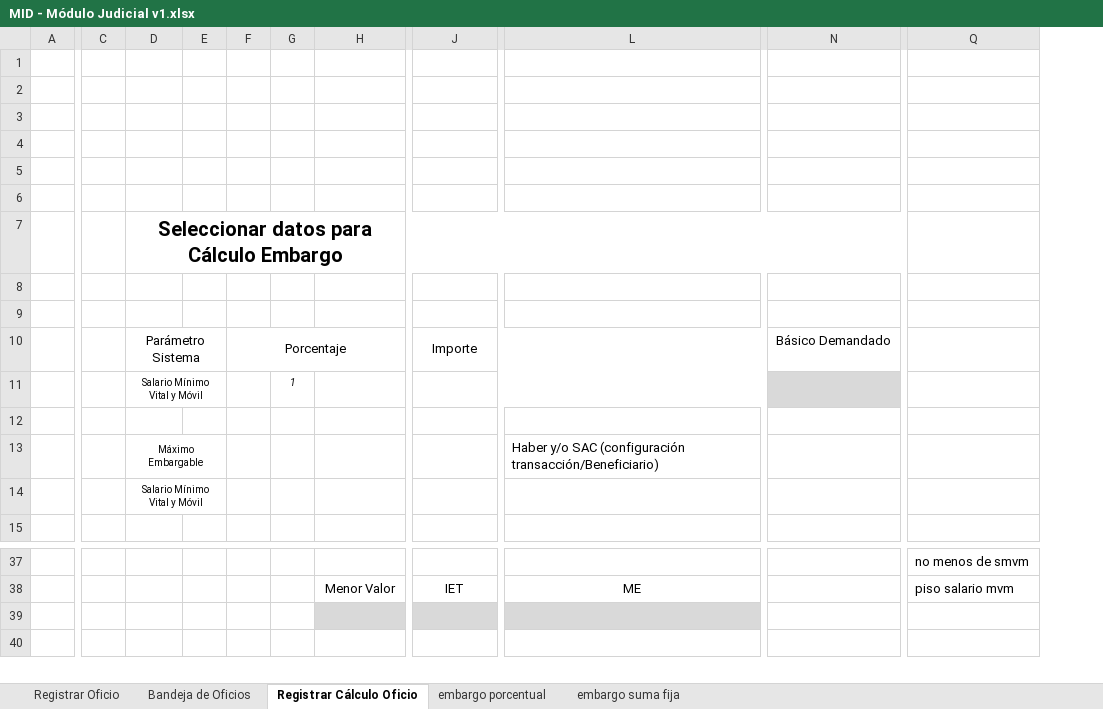
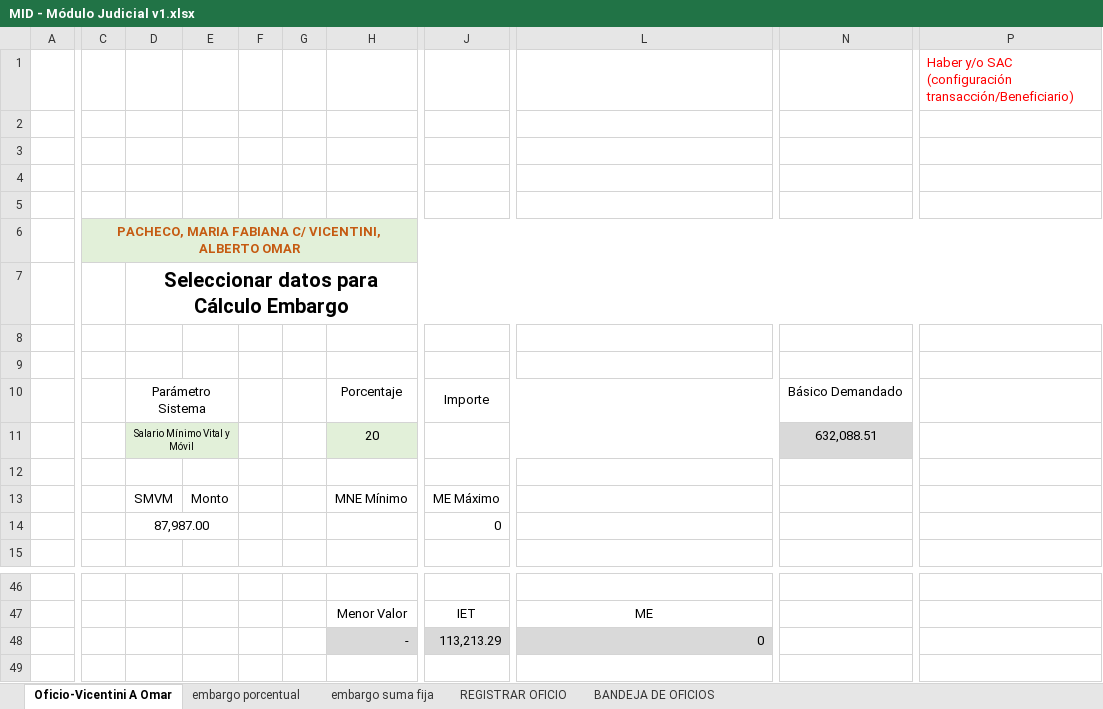
Before and after one commit to teretorres2/caja, an Excel workbook: 6- Ingenieria de producto/6.1 - Análisis/04- Archivos de Trabajo/01-Embargos/MID - Módulo Judicial v1.xlsx, sheet Oficio-Vicentini A Omar, drawn as a sheet; only a part is shown, gaps mark what is left out; values as stored, in another font and other column widths than the file's, no borders; charts and pictures not drawn; removed rows and columns are numbered as before the commit, all else as after; rows hold the shown columns only; the diff covers the shown part only; the diff names each change by its address in the sheet, - before the commit and + after, or states it on an @@ line.

Commit message:
cálculo

```diff
--- a/6- Ingenieria de producto/6.1 - Análisis/04- Archivos de Trabajo/01-Embargos/MID - Módulo Judicial v1.xlsx (sheet Oficio-Vicentini A Omar)
+++ b/6- Ingenieria de producto/6.1 - Análisis/04- Archivos de Trabajo/01-Embargos/MID - Módulo Judicial v1.xlsx (sheet Oficio-Vicentini A Omar)
-sheet tab: Registrar Oficio
+sheet tab: REGISTRAR OFICIO
-sheet tab: Bandeja de Oficios
+sheet tab: BANDEJA DE OFICIOS
-sheet tab: Registrar Cálculo Oficio
+sheet tab: Oficio-Vicentini A Omar
@@ sheet tab order changed: Oficio-Vicentini A Omar | embargo porcentual | embargo suma fija | REGISTRAR OFICIO | BANDEJA DE OFICIOS @@
+column E, empty
+column F, empty
-column F, row 10: Porcentaje
-column G, row 11: 1
+column P, row 1: Haber y/o SAC (configuración transacción/Beneficiario)
-column Q, rows 37-38: no menos de smvm | piso salario mvm
-C6: (empty)
+C6: PACHECO, MARIA FABIANA C/ VICENTINI, ALBERTO OMAR
-C6:D6 fill: none
+C6:D6 fill: #E2F0D9
+C6:P6 merged
-G6 fill: none
+G6 fill: #E2F0D9
-H6:N6 fill: none
+H6:N6 fill: #E2F0D9
-D7:P7 merged
+D7:P7 merged
-D10:E10 merged
+D10:E10 merged
-H10: (empty)
+H10: Porcentaje
-D11 fill: none
+D11 fill: #E2F0D9
-D11:E11 merged
+D11:E11 merged
-H11: (empty)
+H11: 20
-H11 fill: none
+H11 fill: #E2F0D9
-N11: (empty)
+N11: 632,088.51
-row 13:  |  | Máximo Embargable |  |  |  |  |  | Haber y/o SAC (configuración transacción/Beneficiario)
-row 14:  |  | Salario Mínimo Vital y Móvil
+row 13:  |  | SMVM | Monto |  |  | MNE Mínimo | ME Máximo
+row 14:  |  | 87,987.00 |  |  |  |  | 0
-row 48: (empty)
+row 48:  |  |  |  |  |  | - | 113,213.29 | 0
```
Also changed, not shown: 10 added rows, 1 removed row, 2 edited cells, cell formats and merged cells elsewhere in this sheet, charts or pictures.
